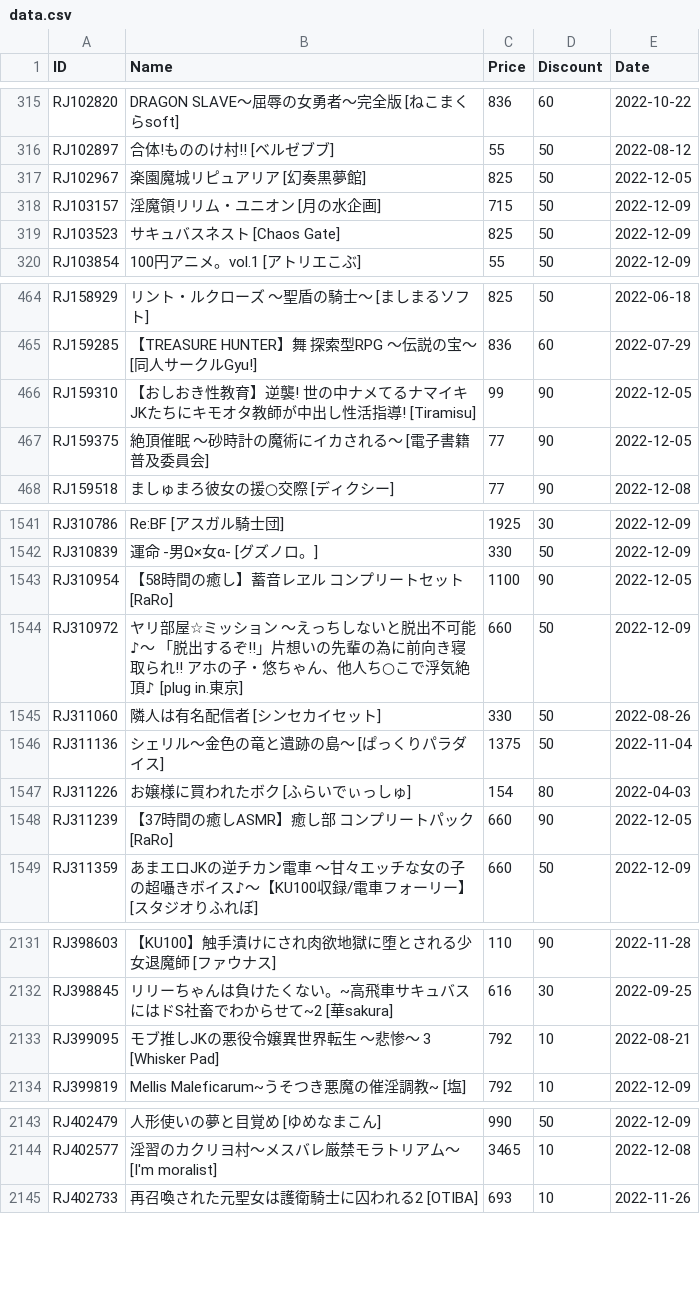
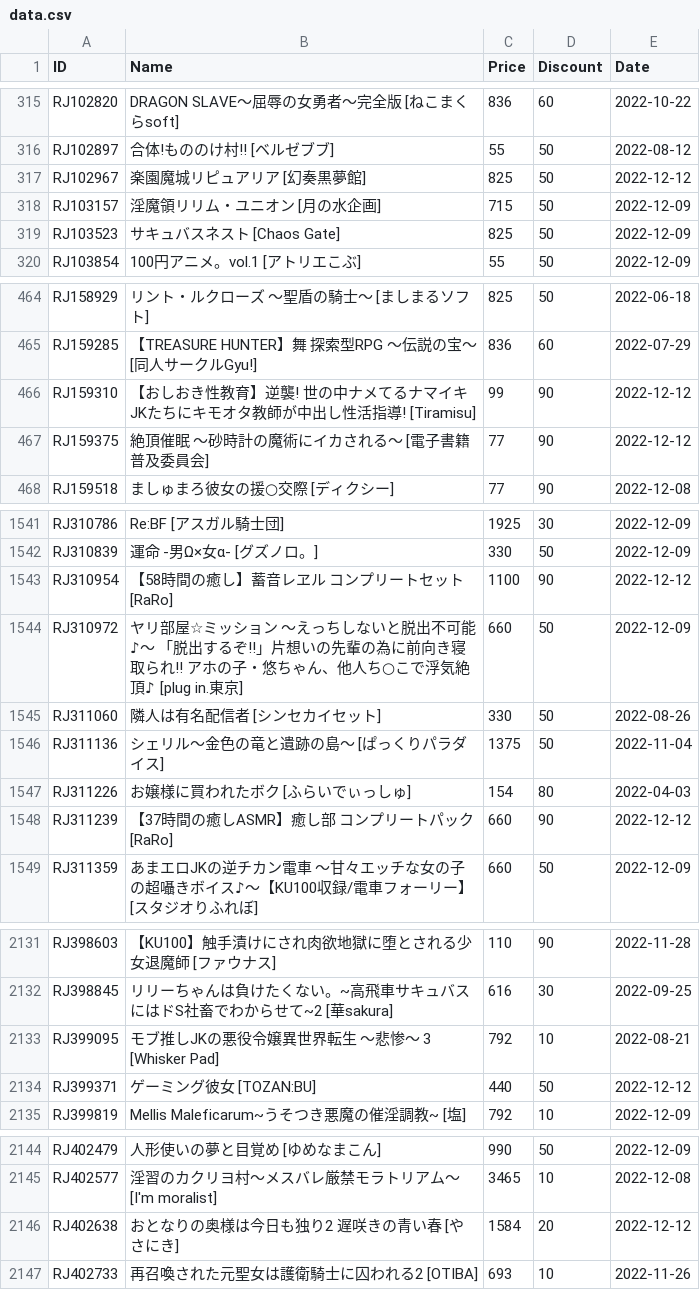
Before and after one commit to imba-tjd/DLWatcher, a CSV file: data.csv, drawn as a sheet; only a part is shown, gaps mark what is left out; the diff covers the shown part only.

```diff
--- a/data.csv
+++ b/data.csv
@@ -316,3 +316,3 @@ RJ102820,DRAGON SLAVE～屈辱の女勇者～完全版 [ねこまくらsoft],836
 RJ102897,合体!もののけ村!! [ベルゼブブ],55,50,2022-08-12
-RJ102967,楽園魔城リピュアリア [幻奏黒夢館],825,50,2022-12-05
+RJ102967,楽園魔城リピュアリア [幻奏黒夢館],825,50,2022-12-12
 RJ103157,淫魔領リリム・ユニオン [月の水企画],715,50,2022-12-09
@@ -465,4 +465,4 @@ RJ158929,リント・ルクローズ ～聖盾の騎士～ [ましまるソフ
 RJ159285,【TREASURE HUNTER】舞 探索型RPG ～伝説の宝～ [同人サークルGyu!],836,60,2022-07-29
-RJ159310,【おしおき性教育】逆襲! 世の中ナメてるナマイキJKたちにキモオタ教師が中出し性活指導! [Tiramisu],99,90,2022-12-05
-RJ159375,絶頂催眠 ～砂時計の魔術にイカされる～ [電子書籍普及委員会],77,90,2022-12-05
+RJ159310,【おしおき性教育】逆襲! 世の中ナメてるナマイキJKたちにキモオタ教師が中出し性活指導! [Tiramisu],99,90,2022-12-12
+RJ159375,絶頂催眠 ～砂時計の魔術にイカされる～ [電子書籍普及委員会],77,90,2022-12-12
 RJ159518,ましゅまろ彼女の援○交際 [ディクシー],77,90,2022-12-08
@@ -1542,3 +1542,3 @@ RJ310786,Re:BF [アスガル騎士団],1925,30,2022-12-09
 RJ310839,運命 -男Ω×女α- [グズノロ。],330,50,2022-12-09
-RJ310954,【58時間の癒し】蓄音レヱル コンプリートセット [RaRo],1100,90,2022-12-05
+RJ310954,【58時間の癒し】蓄音レヱル コンプリートセット [RaRo],1100,90,2022-12-12
 RJ310972,ヤリ部屋☆ミッション ～えっちしないと脱出不可能♪～ 「脱出するぞ!!」片想いの先輩の為に前向き寝取られ!! アホの子・悠ちゃん、他人ち○こで浮気絶頂♪ [plug in.東京],660,50,2022-12-09
@@ -1547,3 +1547,3 @@ RJ311136,シェリル～金色の竜と遺跡の島～ [ぱっくりパラダイ
 RJ311226,お嬢様に買われたボク [ふらいでぃっしゅ],154,80,2022-04-03
-RJ311239,【37時間の癒しASMR】癒し部 コンプリートパック [RaRo],660,90,2022-12-05
+RJ311239,【37時間の癒しASMR】癒し部 コンプリートパック [RaRo],660,90,2022-12-12
 RJ311359,あまエロJKの逆チカン電車 〜甘々エッチな女の子の超囁きボイス♪〜【KU100収録/電車フォーリー】 [スタジオりふれぼ],660,50,2022-12-09
@@ -2133,2 +2133,3 @@ RJ398845,リリーちゃんは負けたくない。~高飛車サキュバスに
 RJ399095,モブ推しJKの悪役令嬢異世界転生 ～悲惨～ 3 [Whisker Pad],792,10,2022-08-21
+RJ399371,ゲーミング彼女 [TOZAN:BU],440,50,2022-12-12
 RJ399819,Mellis Maleficarum~うそつき悪魔の催淫調教~ [塩],792,10,2022-12-09
@@ -2144,2 +2145,3 @@ RJ402479,人形使いの夢と目覚め [ゆめなまこん],990,50,2022-12-09
 RJ402577,淫習のカクリヨ村～メスバレ厳禁モラトリアム～ [I'm moralist],3465,10,2022-12-08
+RJ402638,おとなりの奥様は今日も独り2 遅咲きの青い春 [やさにき],1584,20,2022-12-12
 RJ402733,再召喚された元聖女は護衛騎士に囚われる2 [OTIBA],693,10,2022-11-26
```
Also changed, not shown: 8 edited cells elsewhere in this file, 1 other file.
